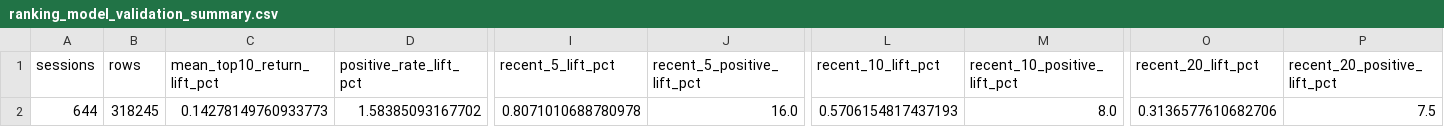
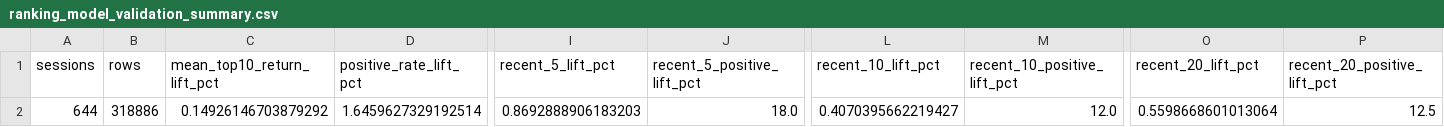
Before and after one commit to vishwasgarg5/stock-picker, a CSV file: data/ranking_model_validation_summary.csv, drawn as a sheet; only a part is shown, gaps mark what is left out; the diff names each change by its address in the sheet, - before the commit and + after, or states it on an @@ line.

```diff
--- a/data/ranking_model_validation_summary.csv
+++ b/data/ranking_model_validation_summary.csv
-B2 (rows): 318245
+B2 (rows): 318886
-C2 (mean_top10_return_lift_pct): 0.14278149760933773
+C2 (mean_top10_return_lift_pct): 0.14926146703879292
-D2 (positive_rate_lift_pct): 1.58385093167702
+D2 (positive_rate_lift_pct): 1.6459627329192514
-I2 (recent_5_lift_pct): 0.8071010688780978
+I2 (recent_5_lift_pct): 0.8692888906183203
-J2 (recent_5_positive_lift_pct): 16.0
+J2 (recent_5_positive_lift_pct): 18.0
-L2 (recent_10_lift_pct): 0.5706154817437193
+L2 (recent_10_lift_pct): 0.4070395662219427
-M2 (recent_10_positive_lift_pct): 8.0
+M2 (recent_10_positive_lift_pct): 12.0
-O2 (recent_20_lift_pct): 0.3136577610682706
+O2 (recent_20_lift_pct): 0.5598668601013064
-P2 (recent_20_positive_lift_pct): 7.5
+P2 (recent_20_positive_lift_pct): 12.5
```
Also changed, not shown: data/confidence_validation.csv, data/directional_model_validation.csv, 13 other files.
